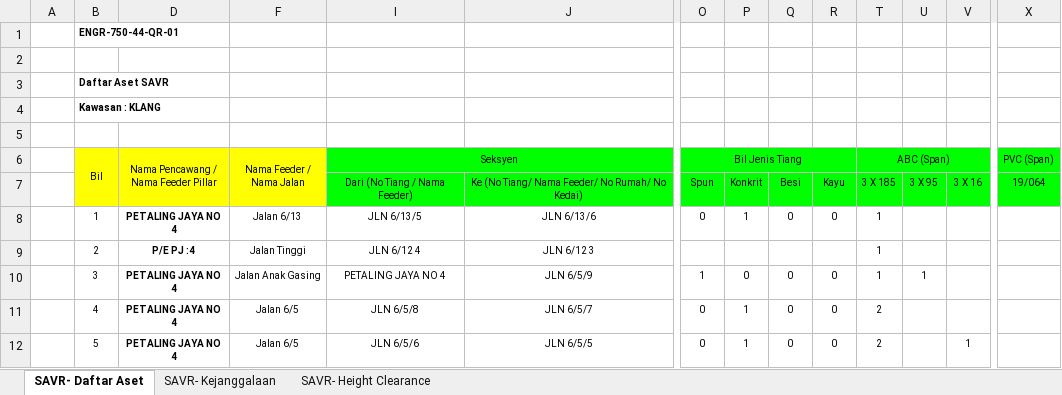
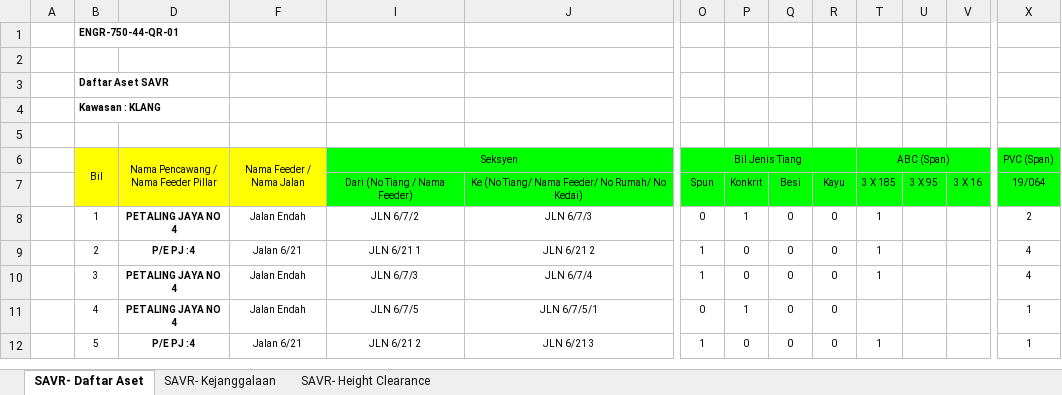
Before and after one commit to arehman5110/apks, an Excel workbook: public/assets/updated-excels/qr-tiang-talian.xlsx, sheet SAVR- Daftar Aset, drawn as a sheet; only a part is shown, gaps mark what is left out; values as stored, in another font and other column widths than the file's, no borders; the diff covers the shown part only; the diff names each change by its address in the sheet, - before the commit and + after, or states it on an @@ line.

```diff
--- a/public/assets/updated-excels/qr-tiang-talian.xlsx (sheet SAVR- Daftar Aset)
+++ b/public/assets/updated-excels/qr-tiang-talian.xlsx (sheet SAVR- Daftar Aset)
-F8 (Nama Feeder / Nama Jalan): Jalan 6/13
+F8 (Nama Feeder / Nama Jalan): Jalan Endah
-I8 (Seksyen): JLN 6/13/5
+I8 (Seksyen): JLN 6/7/2
-J8: JLN 6/13/6
+J8: JLN 6/7/3
-X8 (PVC (Span)): (empty)
+X8 (PVC (Span)): 2
-F9 (Nama Feeder / Nama Jalan): Jalan Tinggi
+F9 (Nama Feeder / Nama Jalan): Jalan 6/21
-I9 (Seksyen): JLN 6/12 4
+I9 (Seksyen): JLN 6/21 1
-J9: JLN 6/12 3
+J9: JLN 6/21 2
-O9 (Bil Jenis Tiang): (empty)
+O9 (Bil Jenis Tiang): 1
-P9: (empty)
+P9: 0
-Q9: (empty)
+Q9: 0
-R9: (empty)
+R9: 0
-X9:X10 (PVC (Span)): (empty)
+X9:X10 (PVC (Span)): 4
-F10 (Nama Feeder / Nama Jalan): Jalan Anak Gasing
+F10 (Nama Feeder / Nama Jalan): Jalan Endah
-I10 (Seksyen): PETALING JAYA NO 4
+I10 (Seksyen): JLN 6/7/3
-J10: JLN 6/5/9
+J10: JLN 6/7/4
-U10: 1
+U10: (empty)
-F11 (Nama Feeder / Nama Jalan): Jalan 6/5
+F11 (Nama Feeder / Nama Jalan): Jalan Endah
-I11 (Seksyen): JLN 6/5/8
+I11 (Seksyen): JLN 6/7/5
-J11: JLN 6/5/7
+J11: JLN 6/7/5/1
-T11 (ABC (Span)): 2
+T11 (ABC (Span)): (empty)
-X11:X12 (PVC (Span)): (empty)
+X11:X12 (PVC (Span)): 1
-D12: PETALING JAYA NO 4
+D12: P/E PJ :4
-F12 (Nama Feeder / Nama Jalan): Jalan 6/5
+F12 (Nama Feeder / Nama Jalan): Jalan 6/21
-I12 (Seksyen): JLN 6/5/6
+I12 (Seksyen): JLN 6/21 2
-J12: JLN 6/5/5
+J12: JLN 6/21 3
-O12 (Bil Jenis Tiang): 0
+O12 (Bil Jenis Tiang): 1
-P12: 1
+P12: 0
-T12 (ABC (Span)): 2
+T12 (ABC (Span)): 1
-V12: 1
+V12: (empty)
```
Also changed, not shown: 7 removed rows and 545 edited cells elsewhere in this sheet, sheet SAVR- Height Clearance, sheet SAVR- Kejanggalaan, public/assets/updated-excels/qr-feeder-pillar.xlsx, 3 other files.
